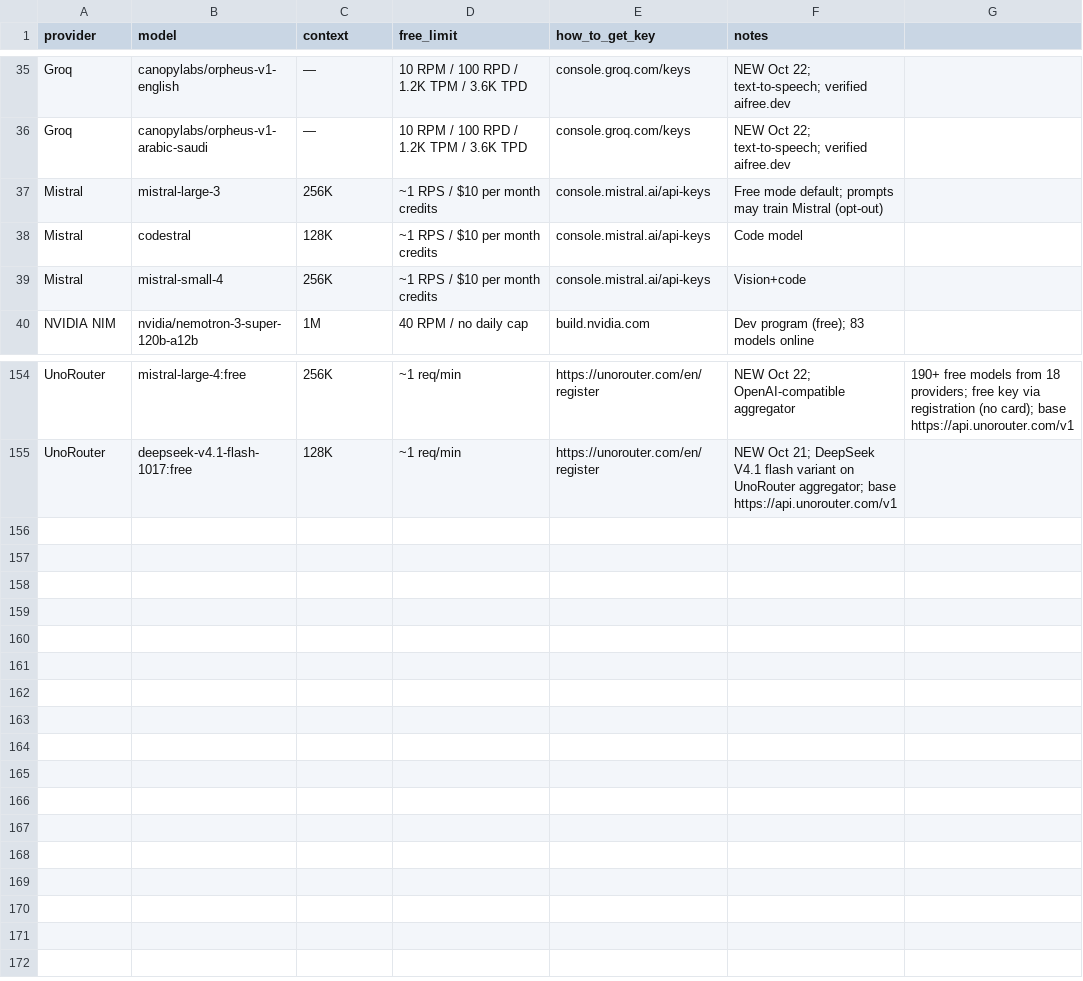
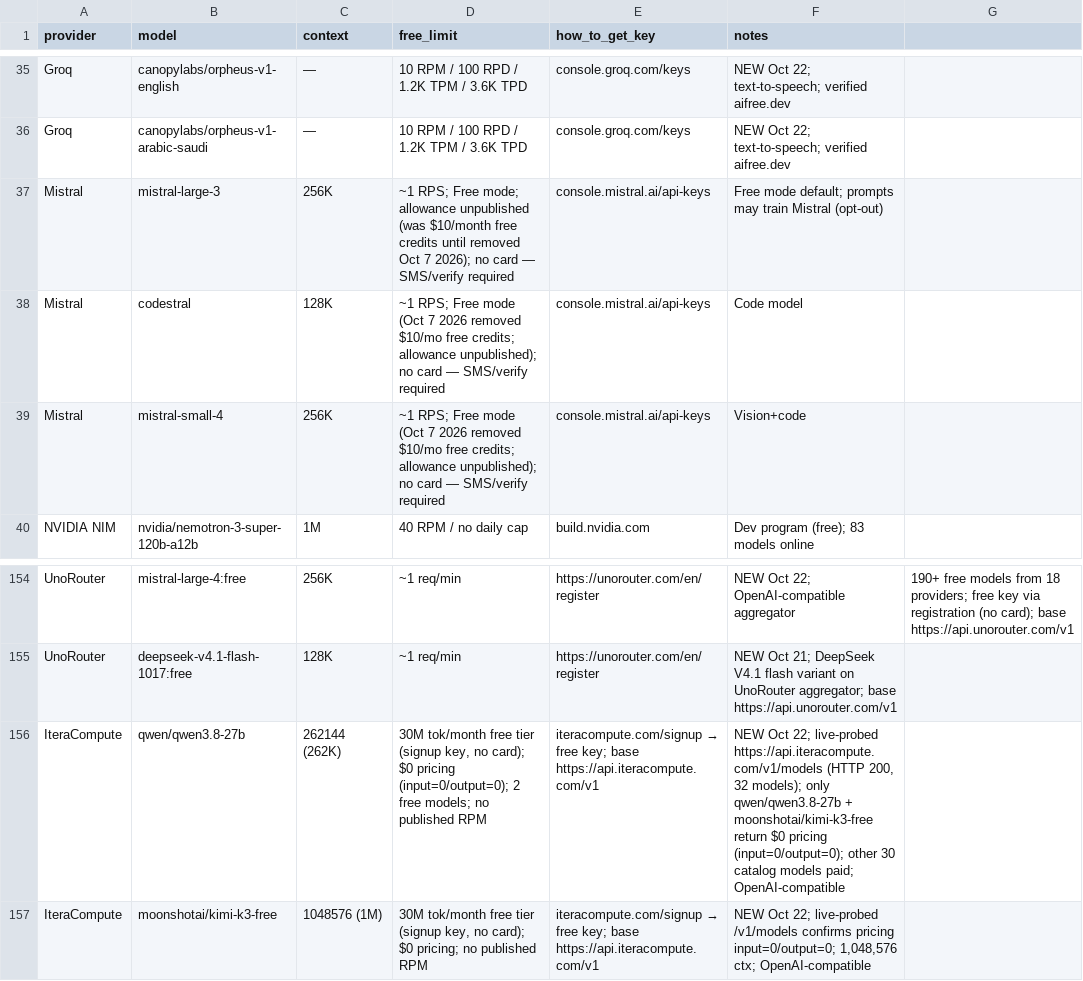
Before and after one commit to NostrDanish/freellm-watch, a CSV file: models.csv, drawn as a sheet; only a part is shown, gaps mark what is left out.

```diff
--- a/models.csv
+++ b/models.csv
@@ -36,5 +36,5 @@ Groq,canopylabs/orpheus-v1-english,—,"10 RPM / 100 RPD / 1.2K TPM / 3.6K TPD",
 Groq,canopylabs/orpheus-v1-arabic-saudi,—,"10 RPM / 100 RPD / 1.2K TPM / 3.6K TPD",console.groq.com/keys,NEW Oct 22; text-to-speech; verified aifree.dev
-Mistral,mistral-large-3,256K,~1 RPS / $10 per month credits,console.mistral.ai/api-keys,Free mode default; prompts may train Mistral (opt-out)
-Mistral,codestral,128K,~1 RPS / $10 per month credits,console.mistral.ai/api-keys,Code model
-Mistral,mistral-small-4,256K,~1 RPS / $10 per month credits,console.mistral.ai/api-keys,Vision+code
+Mistral,mistral-large-3,256K,"~1 RPS; Free mode; allowance unpublished (was $10/month free credits until removed Oct 7 2026); no card — SMS/verify required",console.mistral.ai/api-keys,Free mode default; prompts may train Mistral (opt-out)
+Mistral,codestral,128K,"~1 RPS; Free mode (Oct 7 2026 removed $10/mo free credits; allowance unpublished); no card — SMS/verify required",console.mistral.ai/api-keys,Code model
+Mistral,mistral-small-4,256K,"~1 RPS; Free mode (Oct 7 2026 removed $10/mo free credits; allowance unpublished); no card — SMS/verify required",console.mistral.ai/api-keys,Vision+code
 NVIDIA NIM,nvidia/nemotron-3-super-120b-a12b,1M,40 RPM / no daily cap,build.nvidia.com,Dev program (free); 83 models online
@@ -155 +155,3 @@ UnoRouter,mistral-large-4:free,256K,~1 req/min,https://unorouter.com/en/register
 UnoRouter,deepseek-v4.1-flash-1017:free,128K,~1 req/min,https://unorouter.com/en/register,NEW Oct 21; DeepSeek V4.1 flash variant on UnoRouter aggregator; base https://api.unorouter.com/v1
+IteraCompute,qwen/qwen3.8-27b,262144 (262K),"30M tok/month free tier (signup key, no card); $0 pricing (input=0/output=0); 2 free models; no published RPM","iteracompute.com/signup → free key; base https://api.iteracompute.com/v1","NEW Oct 22; live-probed https://api.iteracompute.com/v1/models (HTTP 200, 32 models); only qwen/qwen3.8-27b + moonshotai/kimi-k3-free return $0 pricing (input=0/output=0); other 30 catalog models paid; OpenAI-compatible"
+IteraCompute,moonshotai/kimi-k3-free,1048576 (1M),"30M tok/month free tier (signup key, no card); $0 pricing; no published RPM","iteracompute.com/signup → free key; base https://api.iteracompute.com/v1","NEW Oct 22; live-probed /v1/models confirms pricing input=0/output=0; 1,048,576 ctx; OpenAI-compatible"
```
Also changed, not shown: 1 other file.
